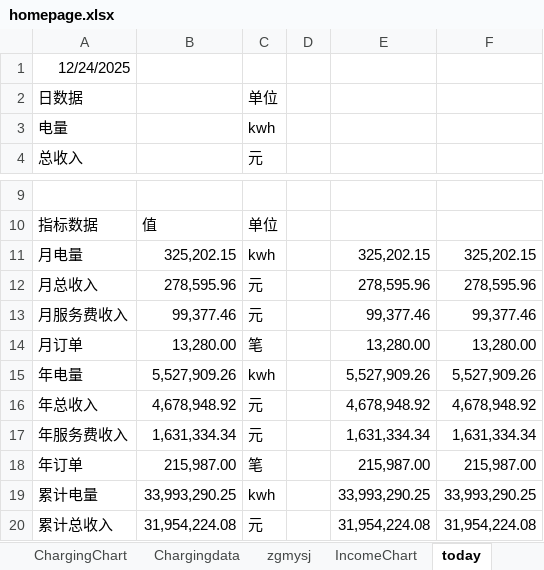
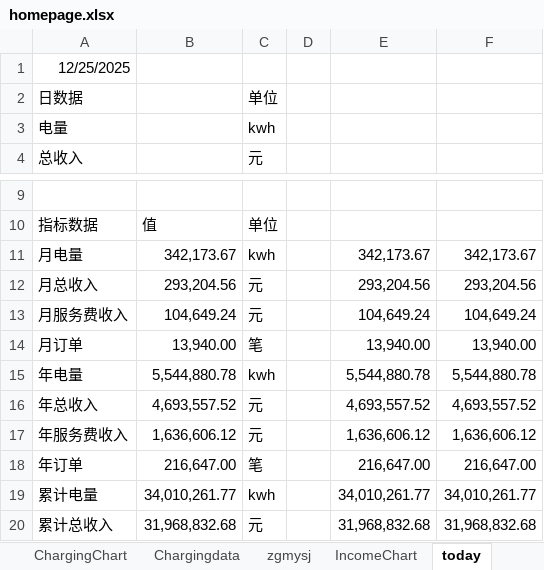
Before and after one commit to jiangnanwaw/my-page, an Excel workbook: data/homepage.xlsx, sheet today, drawn as a sheet; only a part is shown, gaps mark what is left out; values as stored, in another font and other column widths than the file's, no borders; the diff covers the shown part only; the diff names each change by its address in the sheet, - before the commit and + after, or states it on an @@ line.

```diff
--- a/data/homepage.xlsx (sheet today)
+++ b/data/homepage.xlsx (sheet today)
-A1: 12/24/2025
+A1: 12/25/2025
-B11: 325,202.15
+B11: 342,173.67
-E11: 325,202.15
+E11: 342,173.67
-F11: 325,202.15
+F11: 342,173.67
-B12: 278,595.96
+B12: 293,204.56
-E12: 278,595.96
+E12: 293,204.56
-F12: 278,595.96
+F12: 293,204.56
-B13: 99,377.46
+B13: 104,649.24
-E13: 99,377.46
+E13: 104,649.24
-F13: 99,377.46
+F13: 104,649.24
-B14: 13,280.00
+B14: 13,940.00
-E14: 13,280.00
+E14: 13,940.00
-F14: 13,280.00
+F14: 13,940.00
-B15: 5,527,909.26
+B15: 5,544,880.78
-E15: 5,527,909.26
+E15: 5,544,880.78
-F15: 5,527,909.26
+F15: 5,544,880.78
-B16: 4,678,948.92
+B16: 4,693,557.52
-E16: 4,678,948.92
+E16: 4,693,557.52
-F16: 4,678,948.92
+F16: 4,693,557.52
-B17: 1,631,334.34
+B17: 1,636,606.12
-E17: 1,631,334.34
+E17: 1,636,606.12
-F17: 1,631,334.34
+F17: 1,636,606.12
-B18: 215,987.00
+B18: 216,647.00
-E18: 215,987.00
+E18: 216,647.00
-F18: 215,987.00
+F18: 216,647.00
-B19: 33,993,290.25
+B19: 34,010,261.77
-E19: 33,993,290.25
+E19: 34,010,261.77
-F19: 33,993,290.25
+F19: 34,010,261.77
-B20: 31,954,224.08
+B20: 31,968,832.68
-E20: 31,954,224.08
+E20: 31,968,832.68
-F20: 31,954,224.08
+F20: 31,968,832.68
```
Also changed, not shown: 6 edited cells elsewhere in this sheet, sheet Metrics, data/daydata.xlsx, data/yhxw.xlsx, 1 other file.
